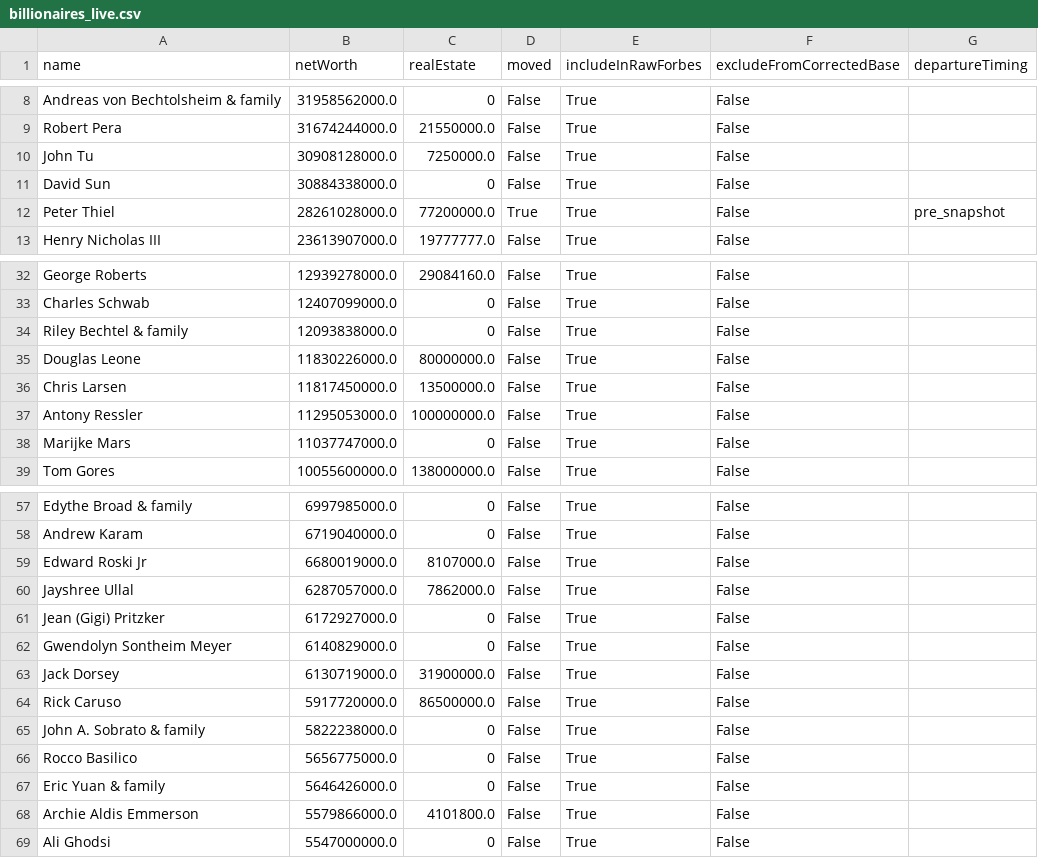
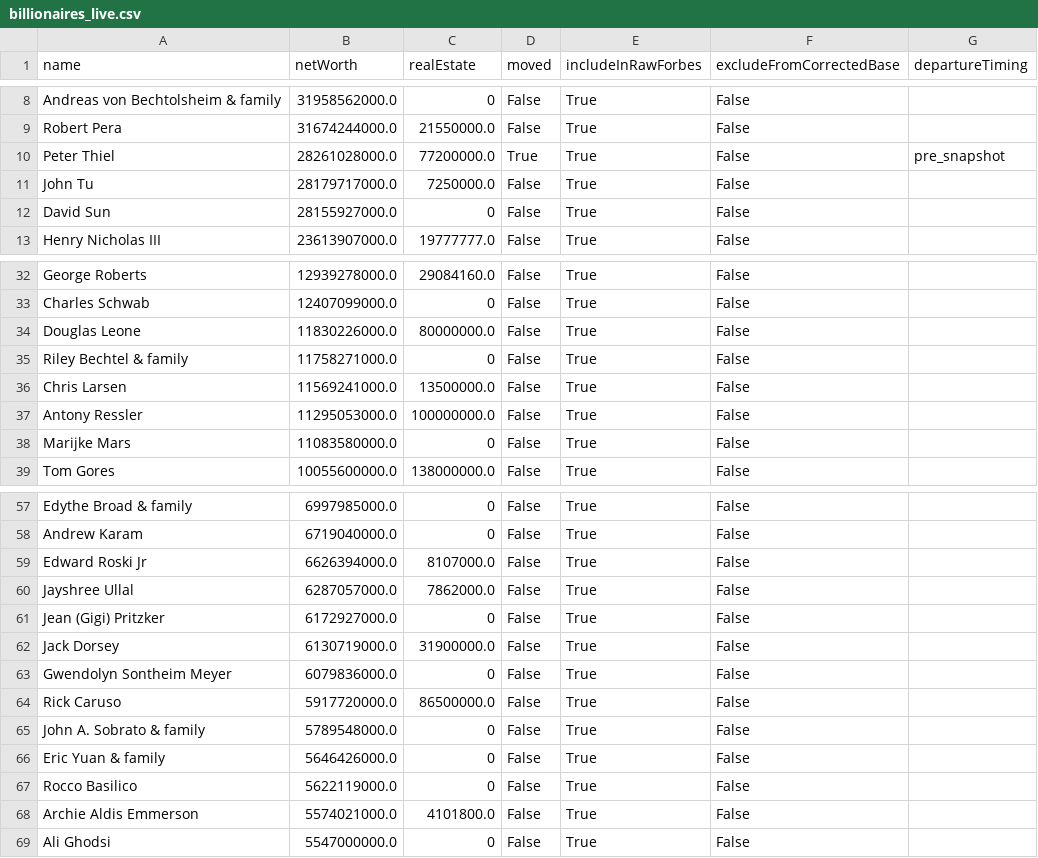
Before and after one commit to PolicyEngine/california-wealth-tax, a CSV file: data/billionaires_live.csv, drawn as a sheet; only a part is shown, gaps mark what is left out; the diff covers the shown part only.

```diff
--- a/data/billionaires_live.csv
+++ b/data/billionaires_live.csv
@@ -9,5 +9,5 @@ Andreas von Bechtolsheim & family,31958562000.0,0,False,True,False,
 Robert Pera,31674244000.0,21550000.0,False,True,False,
-John Tu,30908128000.0,7250000.0,False,True,False,
-David Sun,30884338000.0,0,False,True,False,
 Peter Thiel,28261028000.0,77200000.0,True,True,False,pre_snapshot
+John Tu,28179717000.0,7250000.0,False,True,False,
+David Sun,28155927000.0,0,False,True,False,
 Henry Nicholas III,23613907000.0,19777777.0,False,True,False,
@@ -33,7 +33,7 @@ George Roberts,12939278000.0,29084160.0,False,True,False,
 Charles Schwab,12407099000.0,0,False,True,False,
-Riley Bechtel & family,12093838000.0,0,False,True,False,
 Douglas Leone,11830226000.0,80000000.0,False,True,False,
-Chris Larsen,11817450000.0,13500000.0,False,True,False,
+Riley Bechtel & family,11758271000.0,0,False,True,False,
+Chris Larsen,11569241000.0,13500000.0,False,True,False,
 Antony Ressler,11295053000.0,100000000.0,False,True,False,
-Marijke Mars,11037747000.0,0,False,True,False,
+Marijke Mars,11083580000.0,0,False,True,False,
 Tom Gores,10055600000.0,138000000.0,False,True,False,
@@ -58,12 +58,12 @@ Edythe Broad & family,6997985000.0,0,False,True,False,
 Andrew Karam,6719040000.0,0,False,True,False,
-Edward Roski Jr,6680019000.0,8107000.0,False,True,False,
+Edward Roski Jr,6626394000.0,8107000.0,False,True,False,
 Jayshree Ullal,6287057000.0,7862000.0,False,True,False,
 Jean (Gigi) Pritzker,6172927000.0,0,False,True,False,
-Gwendolyn Sontheim Meyer,6140829000.0,0,False,True,False,
 Jack Dorsey,6130719000.0,31900000.0,False,True,False,
+Gwendolyn Sontheim Meyer,6079836000.0,0,False,True,False,
 Rick Caruso,5917720000.0,86500000.0,False,True,False,
-John A. Sobrato & family,5822238000.0,0,False,True,False,
-Rocco Basilico,5656775000.0,0,False,True,False,
+John A. Sobrato & family,5789548000.0,0,False,True,False,
 Eric Yuan & family,5646426000.0,0,False,True,False,
-Archie Aldis Emmerson,5579866000.0,4101800.0,False,True,False,
+Rocco Basilico,5622119000.0,0,False,True,False,
+Archie Aldis Emmerson,5574021000.0,4101800.0,False,True,False,
 Ali Ghodsi,5547000000.0,0,False,True,False,
```
Also changed, not shown: 3 added rows, 2 removed rows and 7 edited cells elsewhere in this file, 3 other files.
